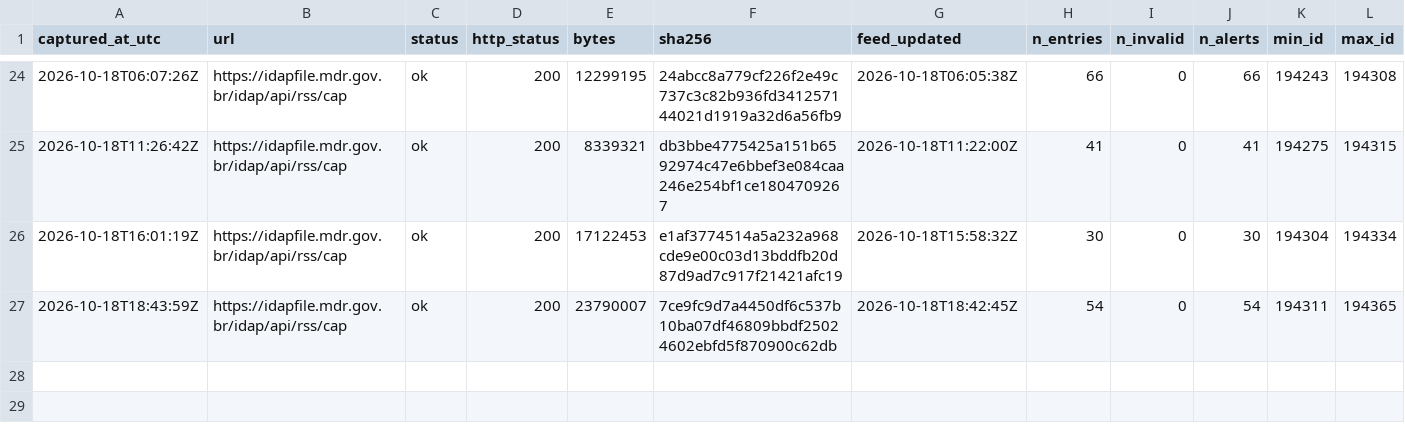
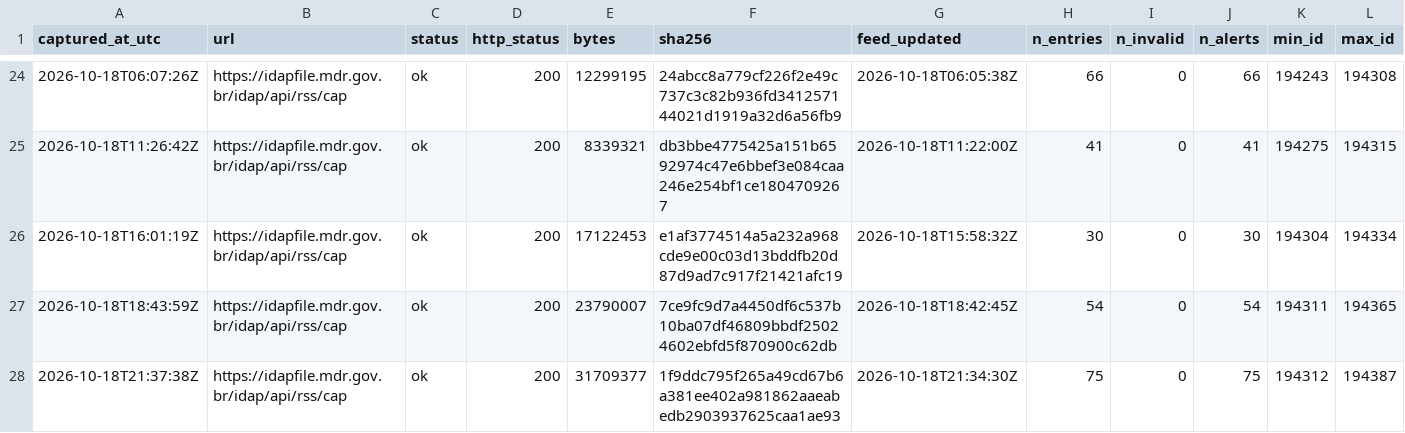
Before and after one commit to alvarocoutinho/crisis-dashboard, a CSV file: data/idap/capturas.csv, drawn as a sheet; only a part is shown, gaps mark what is left out; rows hold the shown columns only; the diff names each change by its address in the sheet, - before the commit and + after, or states it on an @@ line.

```diff
--- a/data/idap/capturas.csv
+++ b/data/idap/capturas.csv
+row 28: 2026-10-18T21:37:38Z | https://idapfile.mdr.gov.br/idap/api/rss/cap | ok | 200 | 31709377 | 1f9ddc795f265a49cd67b6a381ee402a981862aaeabedb2903937625caa1ae93 | 2026-10-18T21:34:30Z | 75 | 0 | 75 | 194312 | 194387
```
Also changed, not shown: 3 other files.
